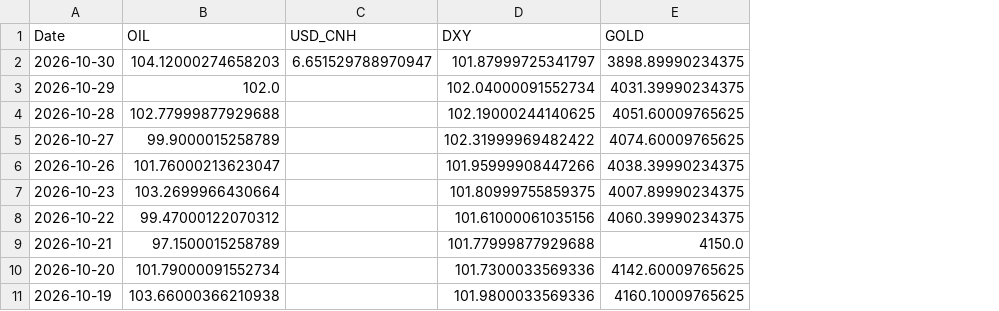
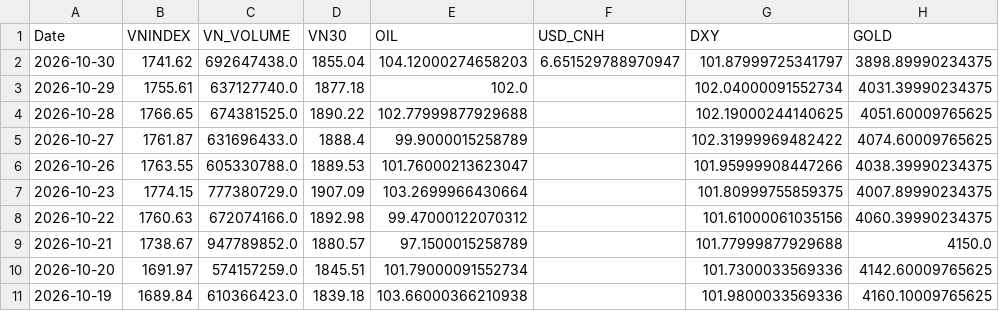
Before and after one commit to baoduonght/vnindexcycle, a CSV file: markets_database_now.csv, drawn as a sheet; only a part is shown; the diff names each change by its address in the sheet, - before the commit and + after, or states it on an @@ line.

```diff
--- a/markets_database_now.csv
+++ b/markets_database_now.csv
+column B (VNINDEX), rows 2-11: 1741.62 | 1755.61 | 1766.65 | 1761.87 | 1763.55 | 1774.15 | 1760.63 | 1738.67 | 1691.97 | 1689.84
+column C (VN_VOLUME), rows 2-11: 692647438.0 | 637127740.0 | 674381525.0 | 631696433.0 | 605330788.0 | 777380729.0 | 672074166.0 | 947789852.0 | 574157259.0 | 610366423.0
+column D (VN30), rows 2-11: 1855.04 | 1877.18 | 1890.22 | 1888.4 | 1889.53 | 1907.09 | 1892.98 | 1880.57 | 1845.51 | 1839.18
```
Also changed, not shown: 2 other files.
